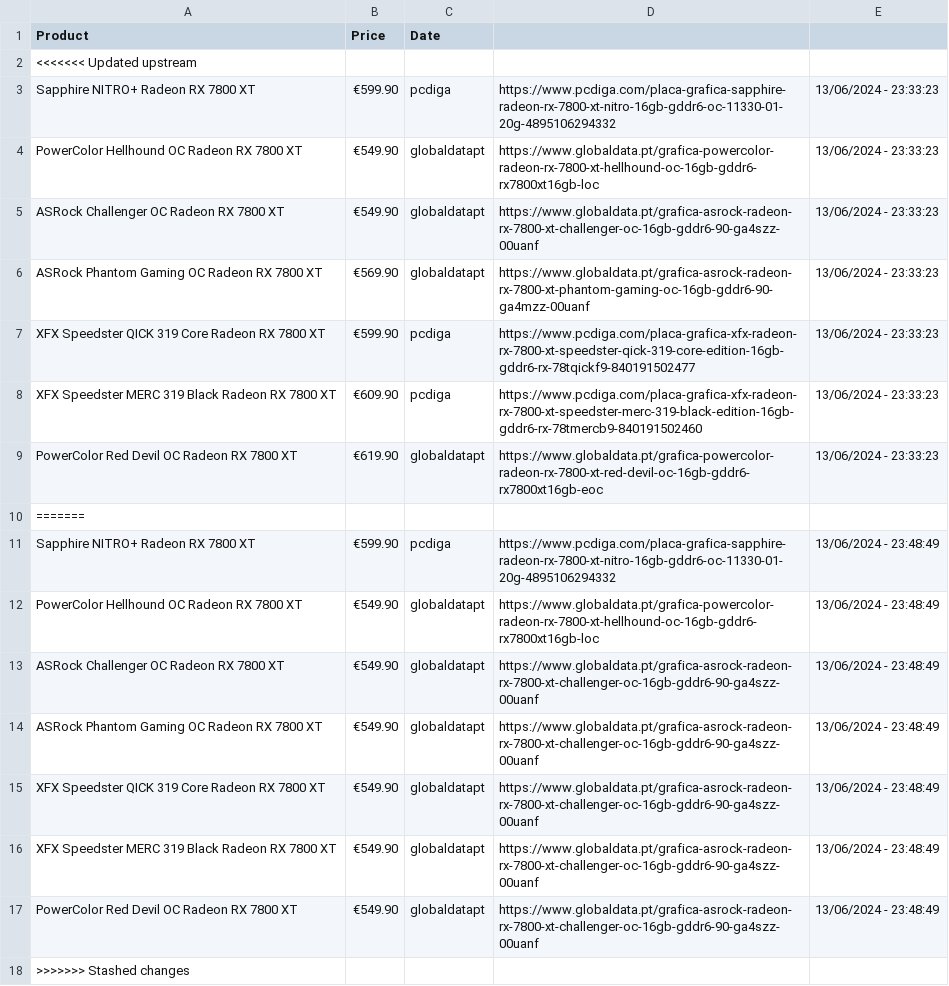
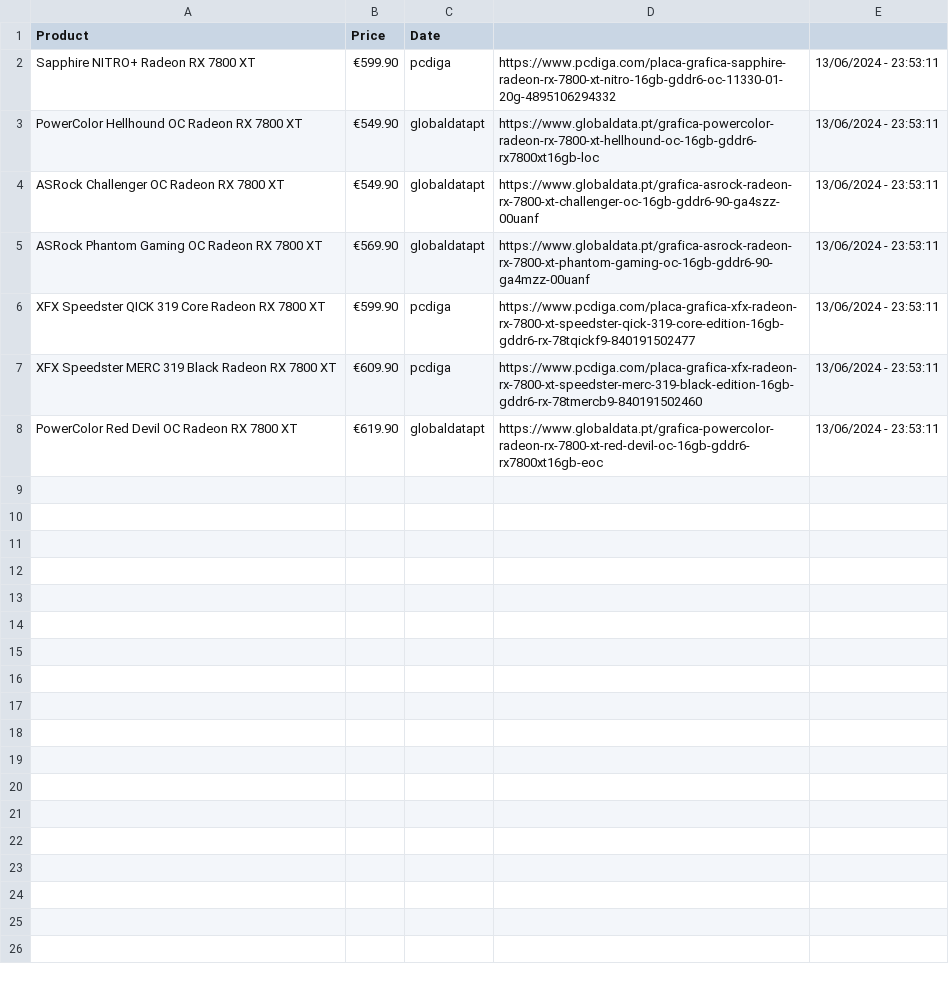
Before and after one commit to joao-portelinha/Price-Tracker, a CSV file: docs/assets/prices.csv, drawn as a sheet.

Commit message:
Final Test

```diff
--- a/docs/assets/prices.csv
+++ b/docs/assets/prices.csv
@@ -1,18 +1,8 @@
 Product,Price,Date
-<<<<<<< Updated upstream
-Sapphire NITRO+ Radeon RX 7800 XT,€599.90,pcdiga,https://www.pcdiga.com/placa-grafica-sapphire-radeon-rx-7800-xt-nitro-16gb-gddr6-oc-11330-01-20g-4895106294332,13/06/2024 - 23:33:23
-PowerColor Hellhound OC Radeon RX 7800 XT,€549.90,globaldatapt,https://www.globaldata.pt/grafica-powercolor-radeon-rx-7800-xt-hellhound-oc-16gb-gddr6-rx7800xt16gb-loc,13/06/2024 - 23:33:23
-ASRock Challenger OC Radeon RX 7800 XT,€549.90,globaldatapt,https://www.globaldata.pt/grafica-asrock-radeon-rx-7800-xt-challenger-oc-16gb-gddr6-90-ga4szz-00uanf,13/06/2024 - 23:33:23
-ASRock Phantom Gaming OC Radeon RX 7800 XT,€569.90,globaldatapt,https://www.globaldata.pt/grafica-asrock-radeon-rx-7800-xt-phantom-gaming-oc-16gb-gddr6-90-ga4mzz-00uanf,13/06/2024 - 23:33:23
-XFX Speedster QICK 319 Core Radeon RX 7800 XT,€599.90,pcdiga,https://www.pcdiga.com/placa-grafica-xfx-radeon-rx-7800-xt-speedster-qick-319-core-edition-16gb-gddr6-rx-78tqickf9-840191502477,13/06/2024 - 23:33:23
-XFX Speedster MERC 319 Black Radeon RX 7800 XT,€609.90,pcdiga,https://www.pcdiga.com/placa-grafica-xfx-radeon-rx-7800-xt-speedster-merc-319-black-edition-16gb-gddr6-rx-78tmercb9-840191502460,13/06/2024 - 23:33:23
-PowerColor Red Devil OC Radeon RX 7800 XT,€619.90,globaldatapt,https://www.globaldata.pt/grafica-powercolor-radeon-rx-7800-xt-red-devil-oc-16gb-gddr6-rx7800xt16gb-eoc,13/06/2024 - 23:33:23
-=======
-Sapphire NITRO+ Radeon RX 7800 XT,€599.90,pcdiga,https://www.pcdiga.com/placa-grafica-sapphire-radeon-rx-7800-xt-nitro-16gb-gddr6-oc-11330-01-20g-4895106294332,13/06/2024 - 23:48:49
-PowerColor Hellhound OC Radeon RX 7800 XT,€549.90,globaldatapt,https://www.globaldata.pt/grafica-powercolor-radeon-rx-7800-xt-hellhound-oc-16gb-gddr6-rx7800xt16gb-loc,13/06/2024 - 23:48:49
-ASRock Challenger OC Radeon RX 7800 XT,€549.90,globaldatapt,https://www.globaldata.pt/grafica-asrock-radeon-rx-7800-xt-challenger-oc-16gb-gddr6-90-ga4szz-00uanf,13/06/2024 - 23:48:49
-ASRock Phantom Gaming OC Radeon RX 7800 XT,€549.90,globaldatapt,https://www.globaldata.pt/grafica-asrock-radeon-rx-7800-xt-challenger-oc-16gb-gddr6-90-ga4szz-00uanf,13/06/2024 - 23:48:49
-XFX Speedster QICK 319 Core Radeon RX 7800 XT,€549.90,globaldatapt,https://www.globaldata.pt/grafica-asrock-radeon-rx-7800-xt-challenger-oc-16gb-gddr6-90-ga4szz-00uanf,13/06/2024 - 23:48:49
-XFX Speedster MERC 319 Black Radeon RX 7800 XT,€549.90,globaldatapt,https://www.globaldata.pt/grafica-asrock-radeon-rx-7800-xt-challenger-oc-16gb-gddr6-90-ga4szz-00uanf,13/06/2024 - 23:48:49
-PowerColor Red Devil OC Radeon RX 7800 XT,€549.90,globaldatapt,https://www.globaldata.pt/grafica-asrock-radeon-rx-7800-xt-challenger-oc-16gb-gddr6-90-ga4szz-00uanf,13/06/2024 - 23:48:49
->>>>>>> Stashed changes
+Sapphire NITRO+ Radeon RX 7800 XT,€599.90,pcdiga,https://www.pcdiga.com/placa-grafica-sapphire-radeon-rx-7800-xt-nitro-16gb-gddr6-oc-11330-01-20g-4895106294332,13/06/2024 - 23:53:11
+PowerColor Hellhound OC Radeon RX 7800 XT,€549.90,globaldatapt,https://www.globaldata.pt/grafica-powercolor-radeon-rx-7800-xt-hellhound-oc-16gb-gddr6-rx7800xt16gb-loc,13/06/2024 - 23:53:11
+ASRock Challenger OC Radeon RX 7800 XT,€549.90,globaldatapt,https://www.globaldata.pt/grafica-asrock-radeon-rx-7800-xt-challenger-oc-16gb-gddr6-90-ga4szz-00uanf,13/06/2024 - 23:53:11
+ASRock Phantom Gaming OC Radeon RX 7800 XT,€569.90,globaldatapt,https://www.globaldata.pt/grafica-asrock-radeon-rx-7800-xt-phantom-gaming-oc-16gb-gddr6-90-ga4mzz-00uanf,13/06/2024 - 23:53:11
+XFX Speedster QICK 319 Core Radeon RX 7800 XT,€599.90,pcdiga,https://www.pcdiga.com/placa-grafica-xfx-radeon-rx-7800-xt-speedster-qick-319-core-edition-16gb-gddr6-rx-78tqickf9-840191502477,13/06/2024 - 23:53:11
+XFX Speedster MERC 319 Black Radeon RX 7800 XT,€609.90,pcdiga,https://www.pcdiga.com/placa-grafica-xfx-radeon-rx-7800-xt-speedster-merc-319-black-edition-16gb-gddr6-rx-78tmercb9-840191502460,13/06/2024 - 23:53:11
+PowerColor Red Devil OC Radeon RX 7800 XT,€619.90,globaldatapt,https://www.globaldata.pt/grafica-powercolor-radeon-rx-7800-xt-red-devil-oc-16gb-gddr6-rx7800xt16gb-eoc,13/06/2024 - 23:53:11
```
